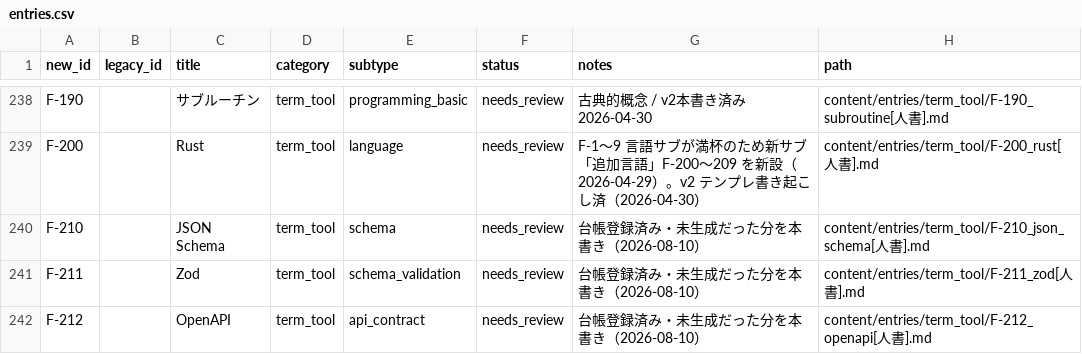
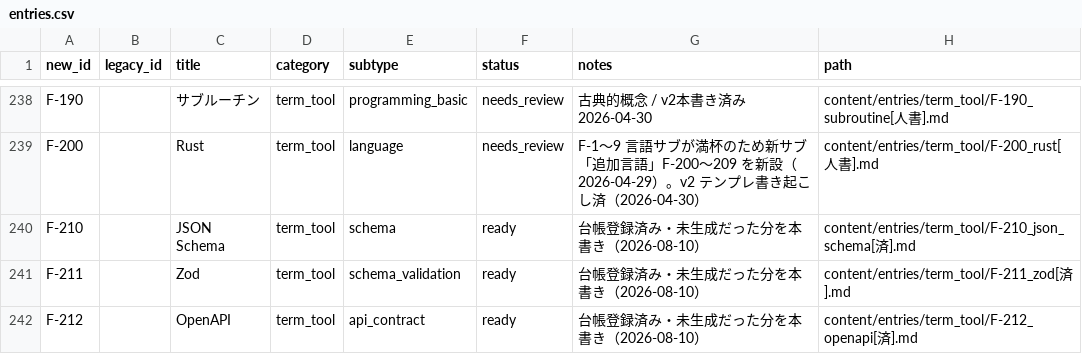
Before and after one commit to Taguchi-1989/VibeCodingDictionary, a CSV file: ledgers/entries.csv, drawn as a sheet; only a part is shown, gaps mark what is left out; the diff covers the shown part only.

```diff
--- a/ledgers/entries.csv
+++ b/ledgers/entries.csv
@@ -239,4 +239,4 @@ F-190,,サブルーチン,term_tool,programming_basic,needs_review,古典的概
 F-200,,Rust,term_tool,language,needs_review,F-1〜9 言語サブが満杯のため新サブ「追加言語」F-200〜209 を新設（2026-04-29）。v2 テンプレ書き起こし済（2026-04-30）,content/entries/term_tool/F-200_rust[人書].md
-F-210,,JSON Schema,term_tool,schema,needs_review,台帳登録済み・未生成だった分を本書き（2026-08-10）,content/entries/term_tool/F-210_json_schema[人書].md
-F-211,,Zod,term_tool,schema_validation,needs_review,台帳登録済み・未生成だった分を本書き（2026-08-10）,content/entries/term_tool/F-211_zod[人書].md
-F-212,,OpenAPI,term_tool,api_contract,needs_review,台帳登録済み・未生成だった分を本書き（2026-08-10）,content/entries/term_tool/F-212_openapi[人書].md
+F-210,,JSON Schema,term_tool,schema,ready,台帳登録済み・未生成だった分を本書き（2026-08-10）,content/entries/term_tool/F-210_json_schema[済].md
+F-211,,Zod,term_tool,schema_validation,ready,台帳登録済み・未生成だった分を本書き（2026-08-10）,content/entries/term_tool/F-211_zod[済].md
+F-212,,OpenAPI,term_tool,api_contract,ready,台帳登録済み・未生成だった分を本書き（2026-08-10）,content/entries/term_tool/F-212_openapi[済].md
```
Also changed, not shown: 20 edited cells elsewhere in this file, 15 other files.
